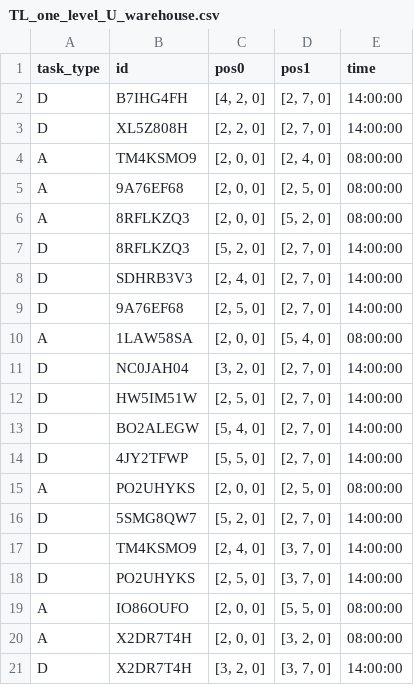
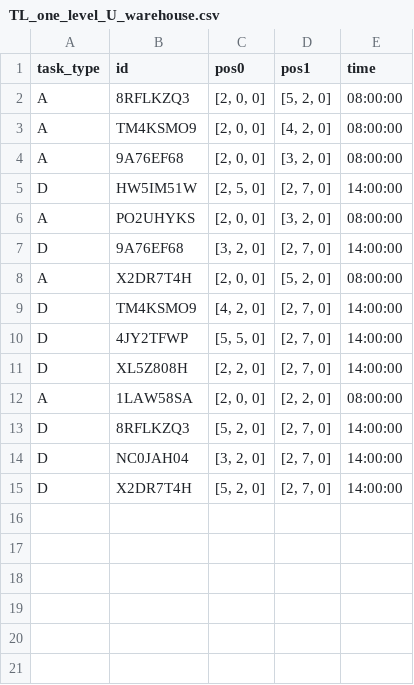
Before and after one commit to clemencegirard/drone-planification-project, a CSV file: Planification/TaskList/TL_one_level_U_warehouse.csv, drawn as a sheet.

```diff
--- a/Planification/TaskList/TL_one_level_U_warehouse.csv
+++ b/Planification/TaskList/TL_one_level_U_warehouse.csv
@@ -1,21 +1,15 @@
 task_type,id,pos0,pos1,time
-D,B7IHG4FH,"[4, 2, 0]","[2, 7, 0]",14:00:00
+A,8RFLKZQ3,"[2, 0, 0]","[5, 2, 0]",08:00:00
+A,TM4KSMO9,"[2, 0, 0]","[4, 2, 0]",08:00:00
+A,9A76EF68,"[2, 0, 0]","[3, 2, 0]",08:00:00
+D,HW5IM51W,"[2, 5, 0]","[2, 7, 0]",14:00:00
+A,PO2UHYKS,"[2, 0, 0]","[3, 2, 0]",08:00:00
+D,9A76EF68,"[3, 2, 0]","[2, 7, 0]",14:00:00
+A,X2DR7T4H,"[2, 0, 0]","[5, 2, 0]",08:00:00
+D,TM4KSMO9,"[4, 2, 0]","[2, 7, 0]",14:00:00
+D,4JY2TFWP,"[5, 5, 0]","[2, 7, 0]",14:00:00
 D,XL5Z808H,"[2, 2, 0]","[2, 7, 0]",14:00:00
-A,TM4KSMO9,"[2, 0, 0]","[2, 4, 0]",08:00:00
-A,9A76EF68,"[2, 0, 0]","[2, 5, 0]",08:00:00
-A,8RFLKZQ3,"[2, 0, 0]","[5, 2, 0]",08:00:00
+A,1LAW58SA,"[2, 0, 0]","[2, 2, 0]",08:00:00
 D,8RFLKZQ3,"[5, 2, 0]","[2, 7, 0]",14:00:00
-D,SDHRB3V3,"[2, 4, 0]","[2, 7, 0]",14:00:00
-D,9A76EF68,"[2, 5, 0]","[2, 7, 0]",14:00:00
-A,1LAW58SA,"[2, 0, 0]","[5, 4, 0]",08:00:00
 D,NC0JAH04,"[3, 2, 0]","[2, 7, 0]",14:00:00
-D,HW5IM51W,"[2, 5, 0]","[2, 7, 0]",14:00:00
-D,BO2ALEGW,"[5, 4, 0]","[2, 7, 0]",14:00:00
-D,4JY2TFWP,"[5, 5, 0]","[2, 7, 0]",14:00:00
-A,PO2UHYKS,"[2, 0, 0]","[2, 5, 0]",08:00:00
-D,5SMG8QW7,"[5, 2, 0]","[2, 7, 0]",14:00:00
-D,TM4KSMO9,"[2, 4, 0]","[3, 7, 0]",14:00:00
-D,PO2UHYKS,"[2, 5, 0]","[3, 7, 0]",14:00:00
-A,IO86OUFO,"[2, 0, 0]","[5, 5, 0]",08:00:00
-A,X2DR7T4H,"[2, 0, 0]","[3, 2, 0]",08:00:00
-D,X2DR7T4H,"[3, 2, 0]","[3, 7, 0]",14:00:00
+D,X2DR7T4H,"[5, 2, 0]","[2, 7, 0]",14:00:00
```
Also changed, not shown: Planification/AMatrix/AM_one_level_U_warehouse.csv, 10 other files.
